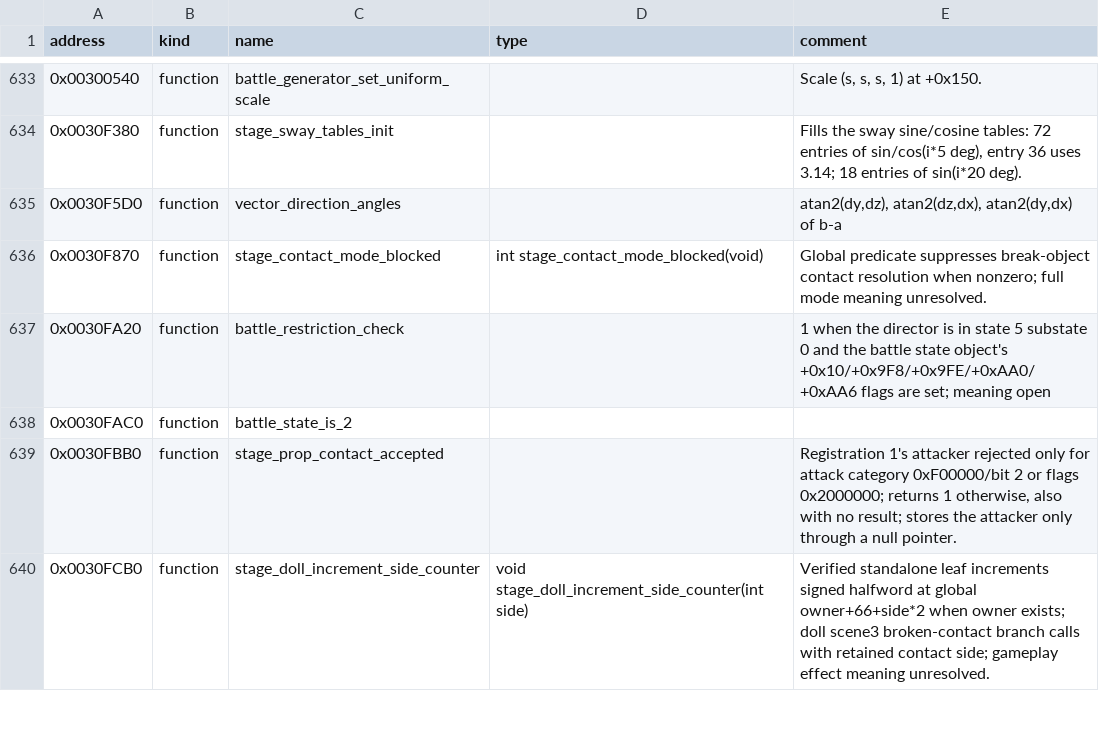
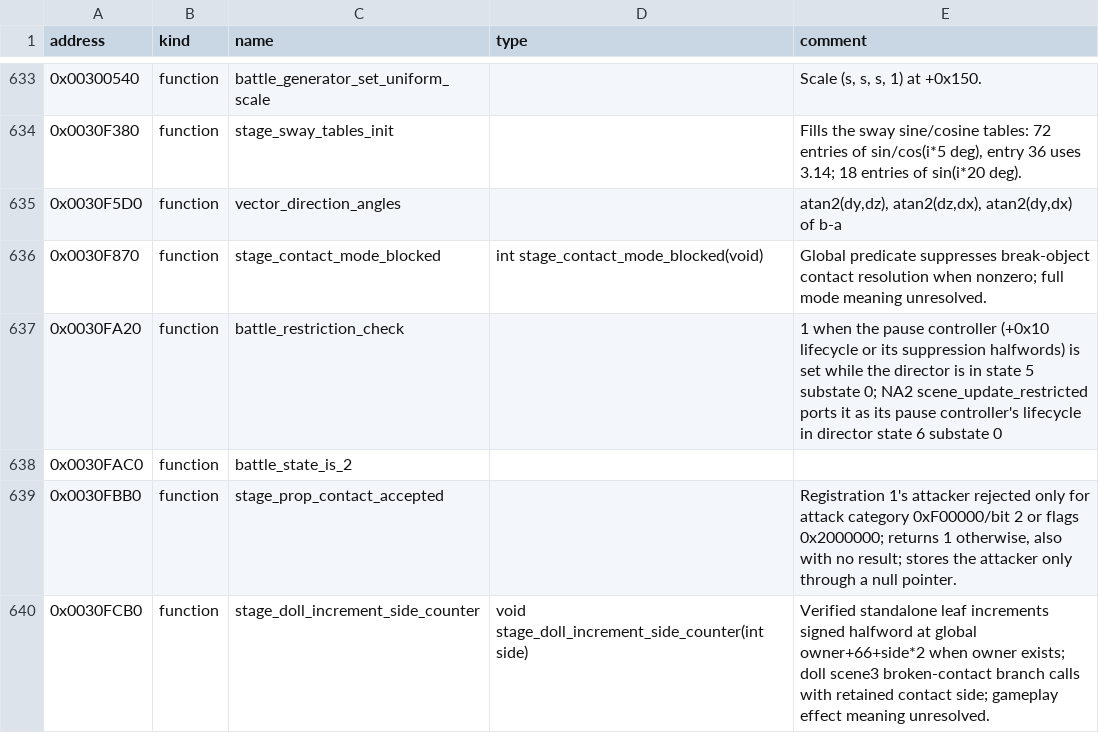
Before and after one commit to solid1353/UN-Workshop, a TSV file: reverse_engineering/annotations/NUN3/SLUS_217.27/symbols.tsv, drawn as a sheet; only a part is shown, gaps mark what is left out.

Commit message:
NUN3 battle_restriction_check: NA2's scene_update_restricted counterpart

```diff
--- a/reverse_engineering/annotations/NUN3/SLUS_217.27/symbols.tsv
+++ b/reverse_engineering/annotations/NUN3/SLUS_217.27/symbols.tsv
@@ -636,3 +636,3 @@ address	kind	name	type	comment
 0x0030F870	function	stage_contact_mode_blocked	int stage_contact_mode_blocked(void)	Global predicate suppresses break-object contact resolution when nonzero; full mode meaning unresolved.
-0x0030FA20	function	battle_restriction_check		1 when the director is in state 5 substate 0 and the battle state object's +0x10/+0x9F8/+0x9FE/+0xAA0/+0xAA6 flags are set; meaning open
+0x0030FA20	function	battle_restriction_check		1 when the pause controller (+0x10 lifecycle or its suppression halfwords) is set while the director is in state 5 substate 0; NA2 scene_update_restricted ports it as its pause controller's lifecycle in director state 6 substate 0
 0x0030FAC0	function	battle_state_is_2		
```
